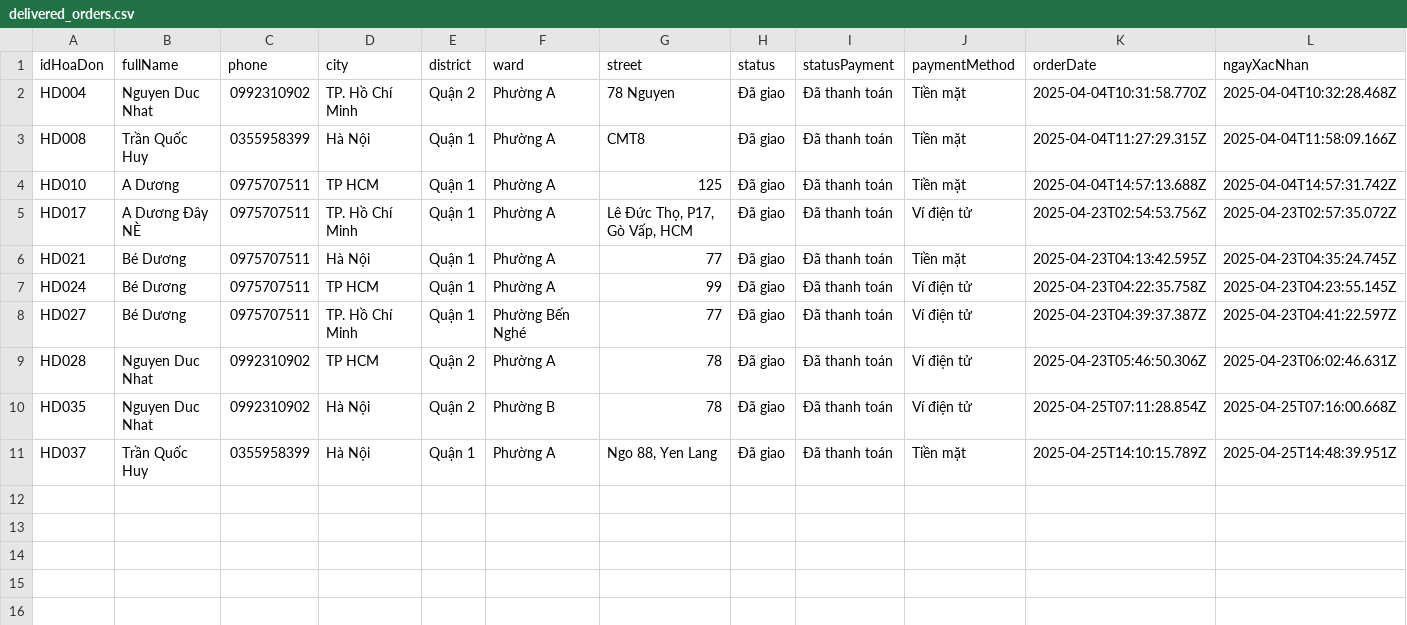
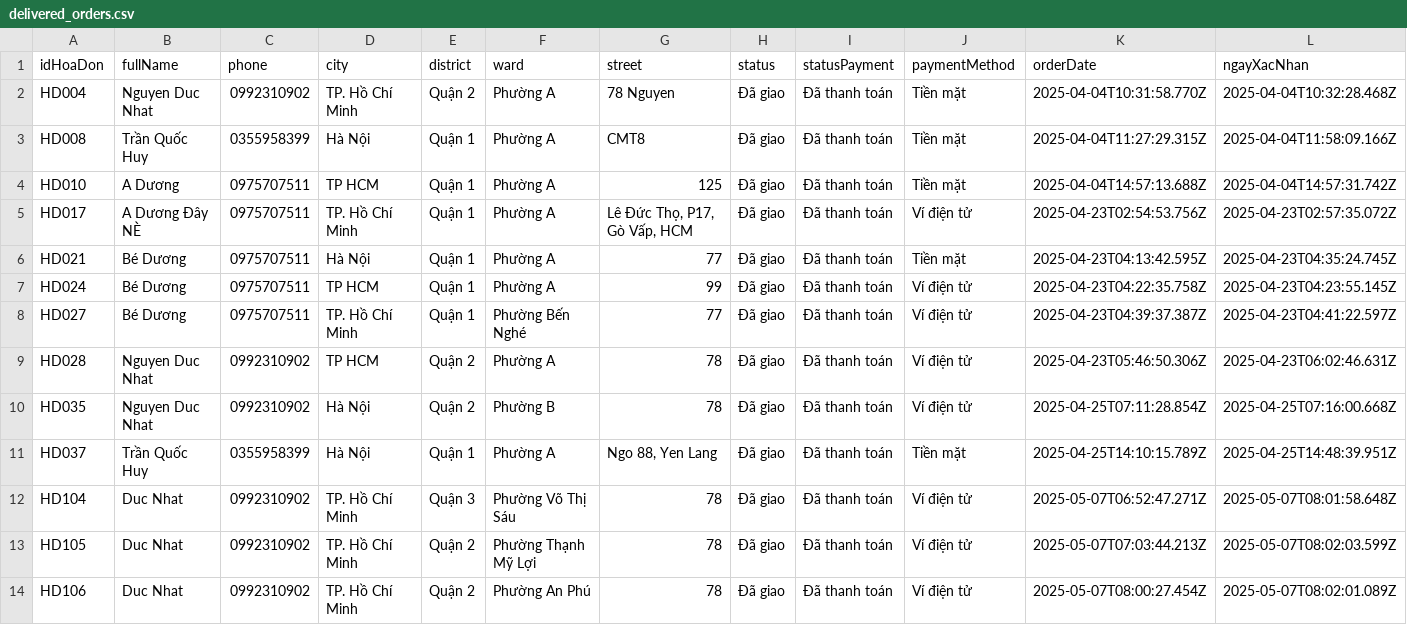
Before and after one commit to DucNhat03/SoftwareArchitecture_HDNDStore, a CSV file: BE-HDNDStore/admin-service/exports/delivered_orders.csv, drawn as a sheet; only a part is shown; rows hold the shown columns only; the diff names each change by its address in the sheet, - before the commit and + after, or states it on an @@ line.

```diff
--- a/BE-HDNDStore/admin-service/exports/delivered_orders.csv
+++ b/BE-HDNDStore/admin-service/exports/delivered_orders.csv
+row 12: HD104 | Duc Nhat | 0992310902 | TP. Hồ Chí Minh | Quận 3 | Phường Võ Thị Sáu | 78 | Đã giao | Đã thanh toán | Ví điện tử | 2025-05-07T06:52:47.271Z | 2025-05-07T08:01:58.648Z
+row 13: HD105 | Duc Nhat | 0992310902 | TP. Hồ Chí Minh | Quận 2 | Phường Thạnh Mỹ Lợi | 78 | Đã giao | Đã thanh toán | Ví điện tử | 2025-05-07T07:03:44.213Z | 2025-05-07T08:02:03.599Z
+row 14: HD106 | Duc Nhat | 0992310902 | TP. Hồ Chí Minh | Quận 2 | Phường An Phú | 78 | Đã giao | Đã thanh toán | Ví điện tử | 2025-05-07T08:00:27.454Z | 2025-05-07T08:02:01.089Z
```
Also changed, not shown: 17 other files.
